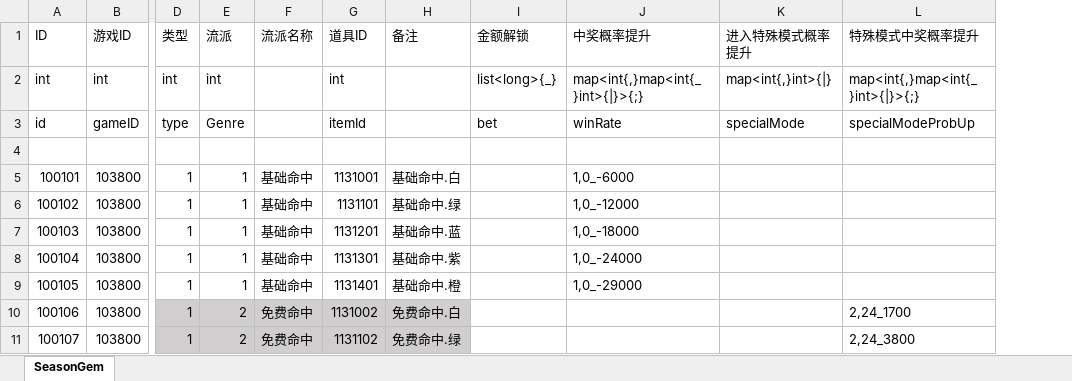
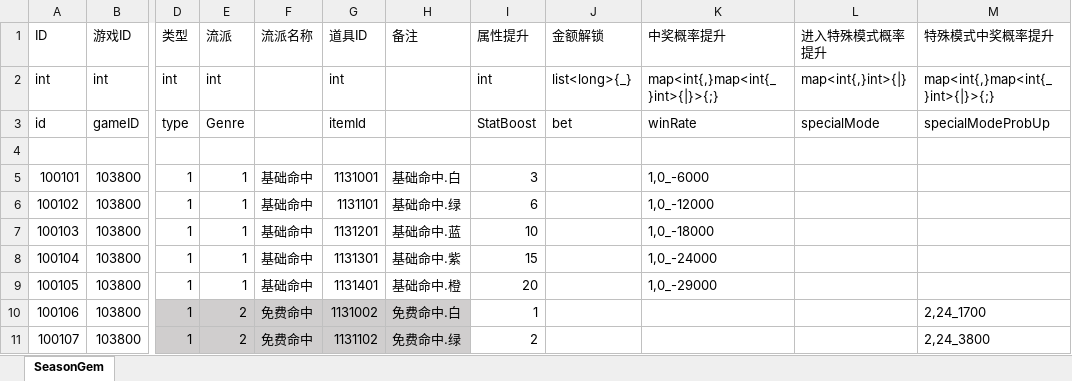
Before and after one commit to yanhailong/jjj_server, an Excel workbook: hall/resources/sample/SeasonGem.xlsx, sheet SeasonGem, drawn as a sheet; only a part is shown, gaps mark what is left out; values as stored, in another font and other column widths than the file's, no borders; the diff names each change by its address in the sheet, - before the commit and + after, or states it on an @@ line.

```diff
--- a/hall/resources/sample/SeasonGem.xlsx (sheet SeasonGem)
+++ b/hall/resources/sample/SeasonGem.xlsx (sheet SeasonGem)
+column I (属性提升), rows 2-11: int | StatBoost |  | 3 | 6 | 10 | 15 | 20 | 1 | 2
```
Also changed, not shown: hall/resources/sample/task.xlsx, ploy/resources/sample/task.xlsx, 15 other files.
